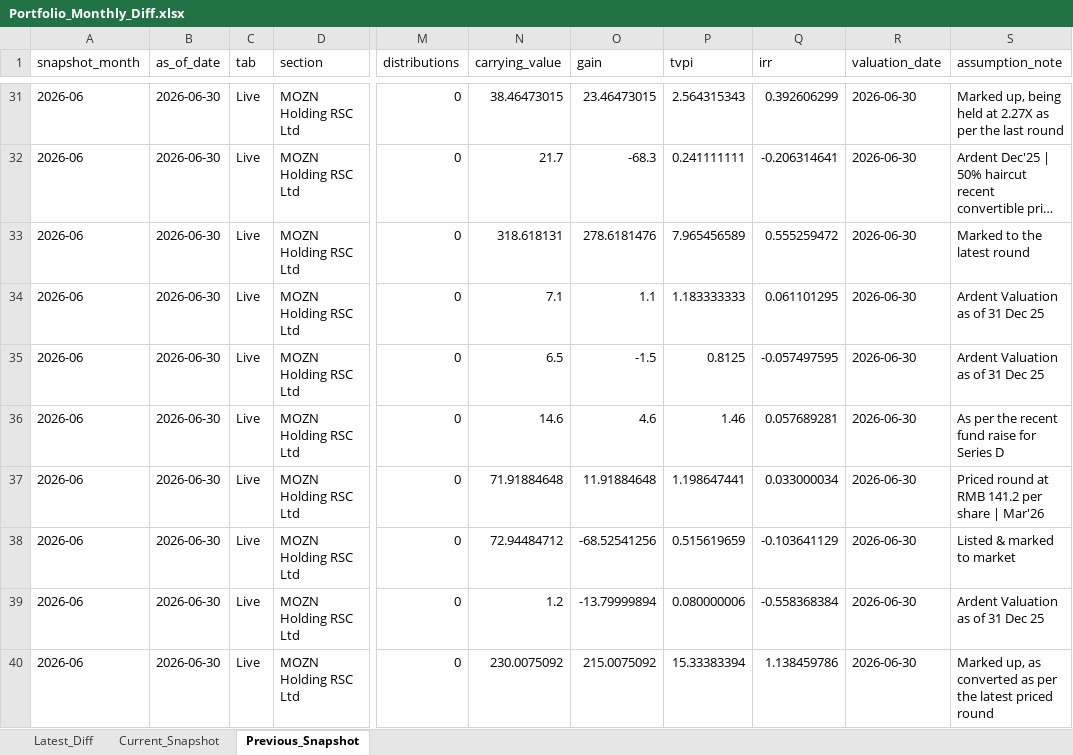
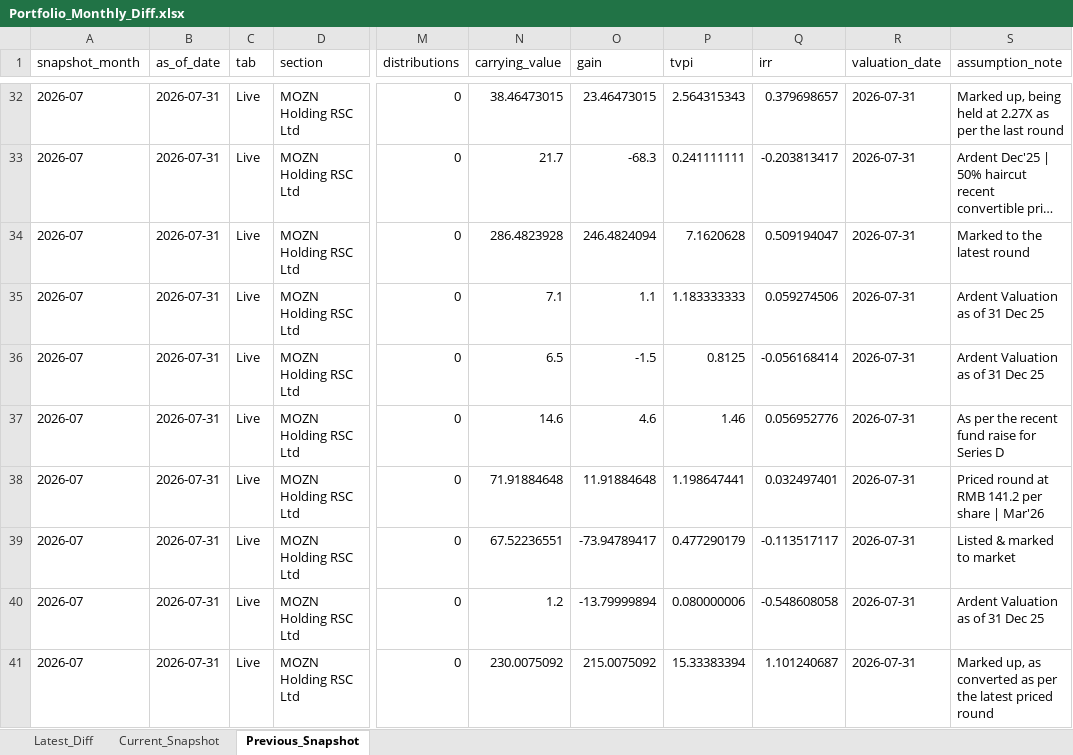
Before and after one commit to dmg42inv/IM_Platform, an Excel workbook: data/outputs/Portfolio_Monthly_Diff.xlsx, sheet Previous_Snapshot, drawn as a sheet; only a part is shown, gaps mark what is left out; long unchanged cells end in …; values as stored, in another font and other column widths than the file's, no borders; addresses are those after the commit; the diff covers the shown part only; the diff names each change by its address in the sheet, - before the commit and + after, or states it on an @@ line.

```diff
--- a/data/outputs/Portfolio_Monthly_Diff.xlsx (sheet Previous_Snapshot)
+++ b/data/outputs/Portfolio_Monthly_Diff.xlsx (sheet Previous_Snapshot)
-A32:A41 (snapshot_month): 2026-06
+A32:A41 (snapshot_month): 2026-07
-B32:B41 (as_of_date): 2026-06-30
+B32:B41 (as_of_date): 2026-07-31
-Q32 (irr): 0.392606299
+Q32 (irr): 0.379698657
-R32:R41 (valuation_date): 2026-06-30
+R32:R41 (valuation_date): 2026-07-31
-Q33 (irr): -0.206314641
+Q33 (irr): -0.203813417
-N34 (carrying_value): 318.618131
+N34 (carrying_value): 286.4823928
-O34 (gain): 278.6181476
+O34 (gain): 246.4824094
-P34 (tvpi): 7.965456589
+P34 (tvpi): 7.1620628
-Q34 (irr): 0.555259472
+Q34 (irr): 0.509194047
-Q35 (irr): 0.061101295
+Q35 (irr): 0.059274506
-Q36 (irr): -0.057497595
+Q36 (irr): -0.056168414
-Q37 (irr): 0.057689281
+Q37 (irr): 0.056952776
-Q38 (irr): 0.033000034
+Q38 (irr): 0.032497401
-N39 (carrying_value): 72.94484712
+N39 (carrying_value): 67.52236551
-O39 (gain): -68.52541256
+O39 (gain): -73.94789417
-P39 (tvpi): 0.515619659
+P39 (tvpi): 0.477290179
-Q39 (irr): -0.103641129
+Q39 (irr): -0.113517117
-Q40 (irr): -0.558368384
+Q40 (irr): -0.548608058
-Q41 (irr): 1.138459786
+Q41 (irr): 1.101240687
```
Also changed, not shown: 1 added row and 134 edited cells elsewhere in this sheet, sheet Latest_Diff, sheet Current_Snapshot, data/source_of_truth/Portfolio_Snapshot_History.xlsx, 3 other files.
